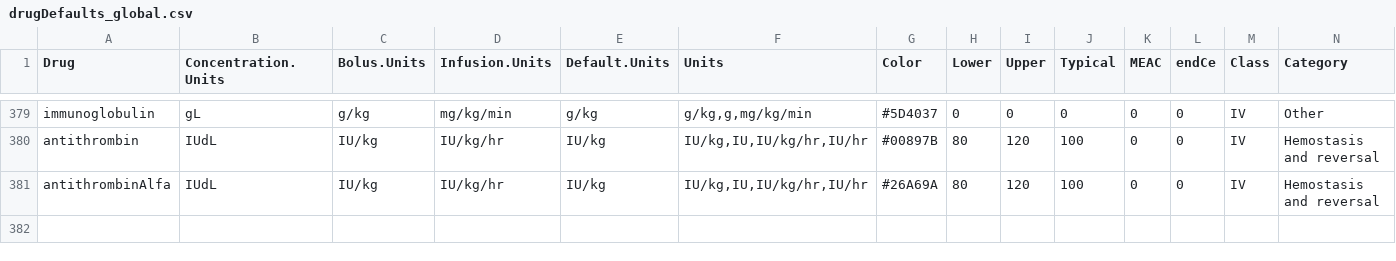
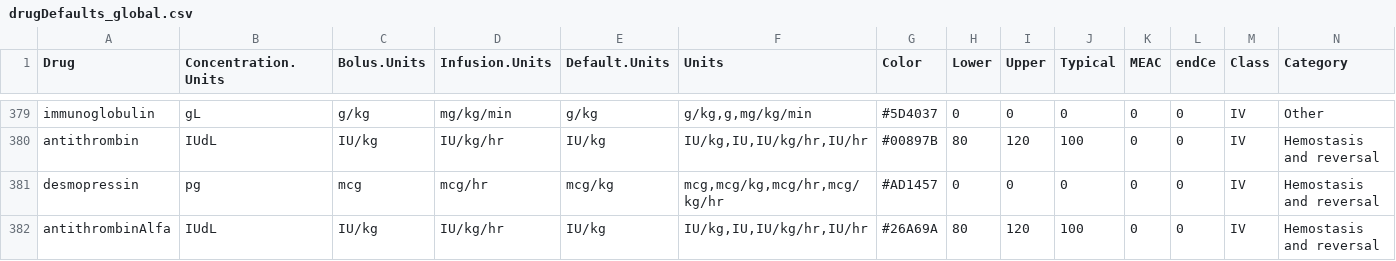
Before and after one commit to StevenLShafer/stanpumpR, a CSV file: inst/extdata/drugDefaults_global.csv, drawn as a sheet; only a part is shown, gaps mark what is left out; the diff names each change by its address in the sheet, - before the commit and + after, or states it on an @@ line.

```diff
--- a/inst/extdata/drugDefaults_global.csv
+++ b/inst/extdata/drugDefaults_global.csv
+row 381: desmopressin | pg | mcg | mcg/hr | mcg/kg | mcg,mcg/kg,mcg/hr,mcg/kg/hr | #AD1457 | 0 | 0 | 0 | 0 | 0 | IV | Hemostasis and reversal
```
Also changed, not shown: docs/library-expansion/plan.csv, inst/extdata/fdaLabels.csv, 18 other files.
